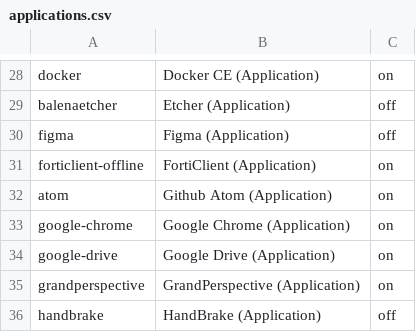
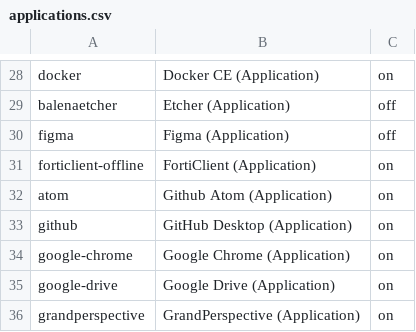
Before and after one commit to eXolnet/exolnet-macos-toolbox, a CSV file: data/preferences/applications.csv, drawn as a sheet; only a part is shown, gaps mark what is left out; the shorter side is filled out with more unchanged rows.

Commit message:
Add github application

```diff
--- a/data/preferences/applications.csv
+++ b/data/preferences/applications.csv
@@ -32,2 +32,3 @@ forticlient-offline,FortiClient (Application),on
 atom,Github Atom (Application),on
+github,GitHub Desktop (Application),on
 google-chrome,Google Chrome (Application),on
```
